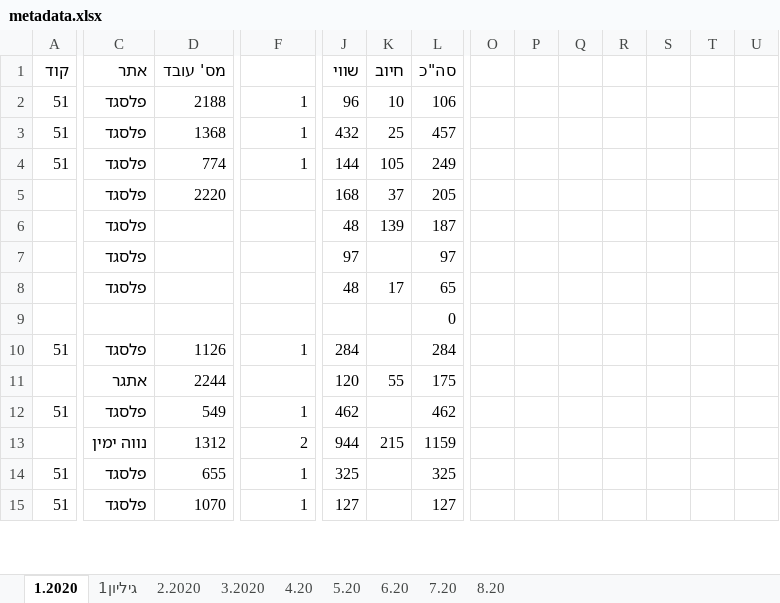
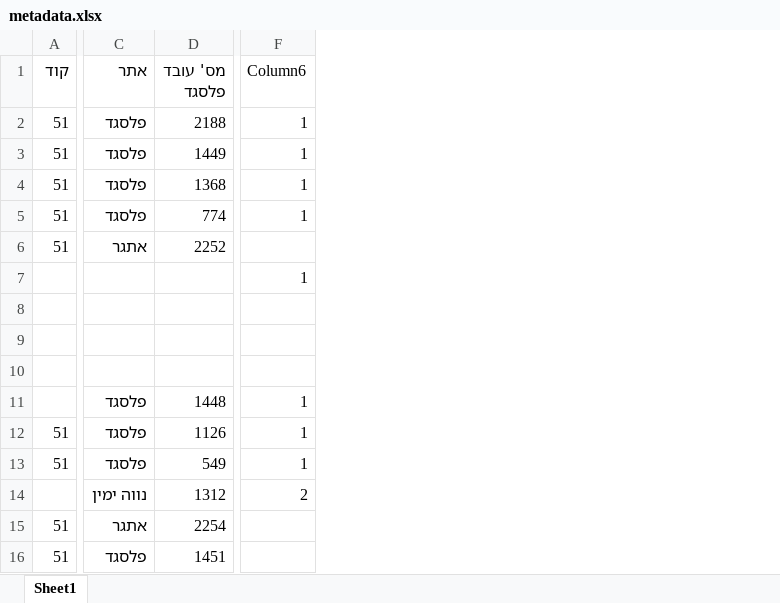
Before and after one commit to yorikya/csvpl, an Excel workbook: resources/metadata.xlsx, sheet Sheet1, drawn as a sheet; only a part is shown, gaps mark what is left out; values as stored, in another font and other column widths than the file's, no cell formats; removed rows and columns are numbered as before the commit, all else as after; rows hold the shown columns only; the diff covers the shown part only; the diff names each change by its address in the sheet, - before the commit and + after, or states it on an @@ line.

```diff
--- a/resources/metadata.xlsx (sheet Sheet1)
+++ b/resources/metadata.xlsx (sheet Sheet1)
-sheet tab: 1.2020
+sheet tab: Sheet1
-sheet tab: גיליון1
-sheet tab: 2.2020
-sheet tab: 3.2020
-sheet tab: 4.20
-sheet tab: 5.20
-sheet tab: 6.20
-sheet tab: 7.20
-sheet tab: 8.20
-column J (שווי), rows 2-4: 96 | 432 | 144; rows 6-8: 48 | 97 | 48; row 10: 284; rows 12-15: 462 | 944 | 325 | 127
-column K (חיוב), rows 2-4: 10 | 25 | 105; rows 6-8: 139 |  | 17; row 13: 215
-column L (סה"כ), rows 2-4: 106 | 457 | 249; rows 6-8: 187 | 97 | 65; row 10: 284; rows 12-15: 462 | 1159 | 325 | 127
-column O, empty
-column P, empty
-column Q, empty
-column R, empty
-column S, empty
-column T, empty
-column U, empty
-D1: מס' עובד
+D1: מס' עובד פלסגד
-F1: (empty)
+F1: Column6
+row 3: 51 | פלסגד | 1449 | 1
-row 5:  | פלסגד | 2220 |  | 168 | 37 | 205
+row 6: 51 | אתגר | 2252
-C7:C9 (אתר): פלסגד
+C7:C9 (אתר): (empty)
-F7 (Column6): (empty)
+F7 (Column6): 1
-row 9:  |  |  |  |  |  | 0
+row 10: (empty)
+row 11:  | פלסגד | 1448 | 1
-row 11:  | אתגר | 2244 |  | 120 | 55 | 175
-C15 (אתר): פלסגד
+C15 (אתר): אתגר
-D15 (מס' עובד פלסגד): 655
+D15 (מס' עובד פלסגד): 2254
-F15:F16 (Column6): 1
+F15:F16 (Column6): (empty)
-D16 (מס' עובד פלסגד): 1070
+D16 (מס' עובד פלסגד): 1451
```
Also changed, not shown: 25 added rows, 41 removed rows, 2 removed columns and 32 edited cells elsewhere in this sheet, cell formats, hidden cells, 8 other files.
